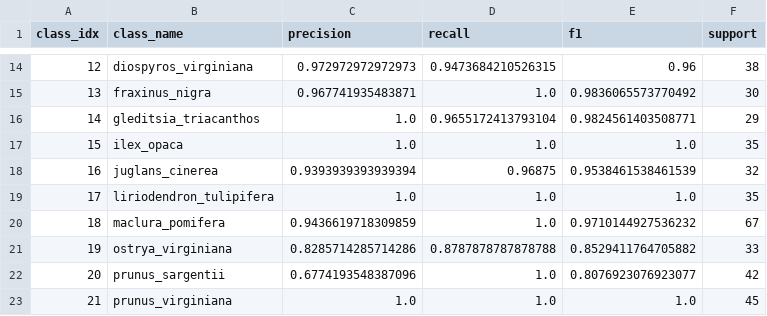
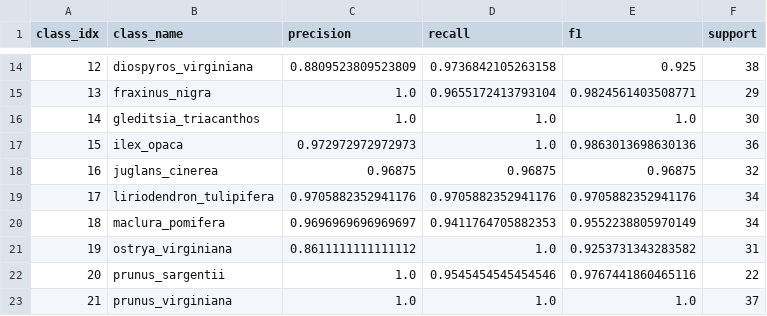
Before and after one commit to Everlastingovo/COMP9444-Tree-Species-Classification, a CSV file: report/tables/resnet18_test_per_class_metrics.csv, drawn as a sheet; only a part is shown, gaps mark what is left out; the diff covers the shown part only.

```diff
--- a/report/tables/resnet18_test_per_class_metrics.csv
+++ b/report/tables/resnet18_test_per_class_metrics.csv
@@ -14,10 +14,10 @@ class_idx,class_name,precision,recall,f1,support
-12,diospyros_virginiana,0.972972972972973,0.9473684210526315,0.96,38
-13,fraxinus_nigra,0.967741935483871,1.0,0.9836065573770492,30
-14,gleditsia_triacanthos,1.0,0.9655172413793104,0.9824561403508771,29
-15,ilex_opaca,1.0,1.0,1.0,35
-16,juglans_cinerea,0.9393939393939394,0.96875,0.9538461538461539,32
-17,liriodendron_tulipifera,1.0,1.0,1.0,35
-18,maclura_pomifera,0.9436619718309859,1.0,0.9710144927536232,67
-19,ostrya_virginiana,0.8285714285714286,0.8787878787878788,0.8529411764705882,33
-20,prunus_sargentii,0.6774193548387096,1.0,0.8076923076923077,42
-21,prunus_virginiana,1.0,1.0,1.0,45
+12,diospyros_virginiana,0.8809523809523809,0.9736842105263158,0.925,38
+13,fraxinus_nigra,1.0,0.9655172413793104,0.9824561403508771,29
+14,gleditsia_triacanthos,1.0,1.0,1.0,30
+15,ilex_opaca,0.972972972972973,1.0,0.9863013698630136,36
+16,juglans_cinerea,0.96875,0.96875,0.96875,32
+17,liriodendron_tulipifera,0.9705882352941176,0.9705882352941176,0.9705882352941176,34
+18,maclura_pomifera,0.9696969696969697,0.9411764705882353,0.9552238805970149,34
+19,ostrya_virginiana,0.8611111111111112,1.0,0.9253731343283582,31
+20,prunus_sargentii,1.0,0.9545454545454546,0.9767441860465116,22
+21,prunus_virginiana,1.0,1.0,1.0,37
```
Also changed, not shown: 55 edited cells elsewhere in this file, report/tables/resnet18_experiments.csv, report/tables/resnet18_final_test_metrics.csv, 10 other files.
